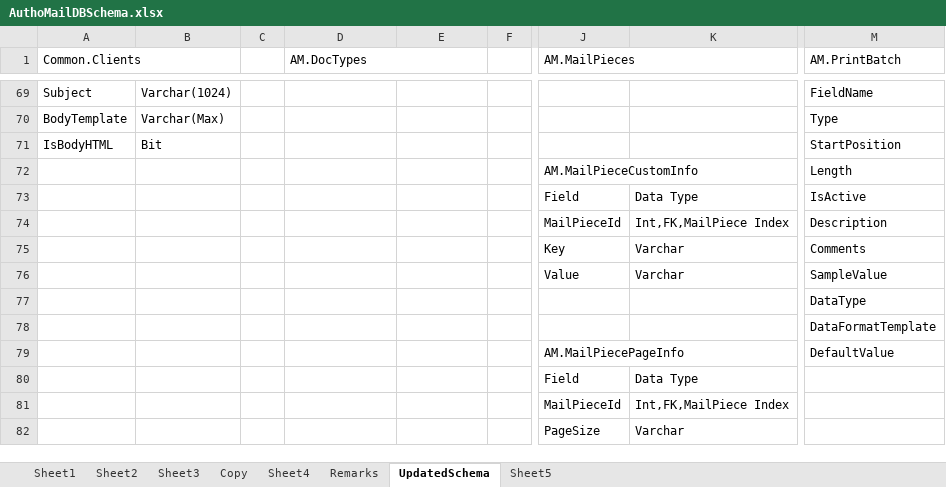
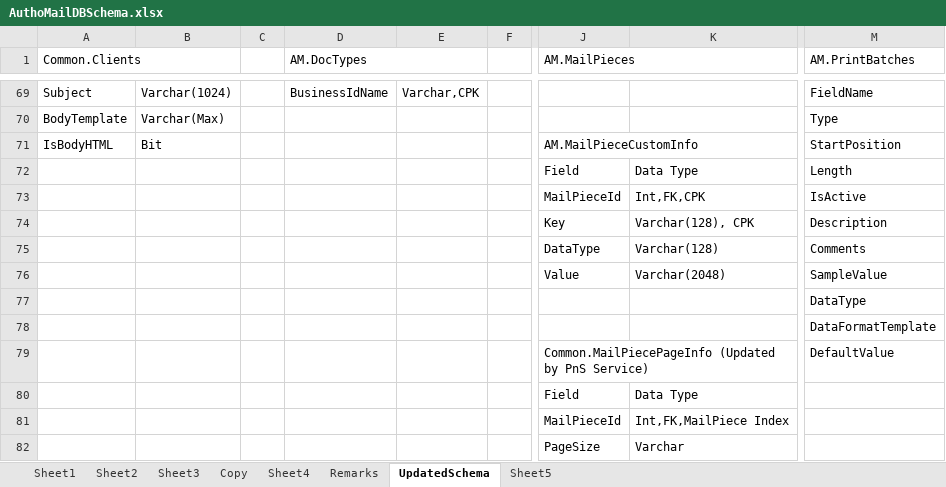
Before and after one commit to kaushikraj302000-glitch/AuthoMail-Cotality, an Excel workbook: docs/design/AuthoMailDBSchema.xlsx, sheet UpdatedSchema, drawn as a sheet; only a part is shown, gaps mark what is left out; values as stored, in another font and other column widths than the file's, no cell formats; removed rows and columns are numbered as before the commit, all else as after; the diff covers the shown part only; the diff names each change by its address in the sheet, - before the commit and + after, or states it on an @@ line.

Commit message:
printbatch table updated on authomaildbschema excel and removed Aborted from shipping status

```diff
--- a/docs/design/AuthoMailDBSchema.xlsx (sheet UpdatedSchema)
+++ b/docs/design/AuthoMailDBSchema.xlsx (sheet UpdatedSchema)
-M1: AM.PrintBatch
+M1: AM.PrintBatches
-D69 (AM.DocTypes): (empty)
+D69 (AM.DocTypes): BusinessIdName
-E69: (empty)
+E69: Varchar,CPK
-J71 (AM.MailPieces): (empty)
+J71 (AM.MailPieces): AM.MailPieceCustomInfo
+J71:K71 merged
-J72 (AM.MailPieces): AM.MailPieceCustomInfo
+J72 (AM.MailPieces): Field
-J72:K72 merged
-K72: (empty)
+K72: Data Type
-J73 (AM.MailPieces): Field
+J73 (AM.MailPieces): MailPieceId
-K73: Data Type
+K73: Int,FK,CPK
-J74 (AM.MailPieces): MailPieceId
+J74 (AM.MailPieces): Key
-K74: Int,FK,MailPiece Index
+K74: Varchar(128), CPK
-J75 (AM.MailPieces): Key
+J75 (AM.MailPieces): DataType
-K75: Varchar
+K75: Varchar(128)
-K76: Varchar
+K76: Varchar(2048)
-J79 (AM.MailPieces): AM.MailPiecePageInfo
+J79 (AM.MailPieces): Common.MailPiecePageInfo (Updated by PnS Service)
```
Also changed, not shown: 1 added row, 1 removed row, 116 edited cells and merged cells elsewhere in this sheet, cell formats, 1 other file.
